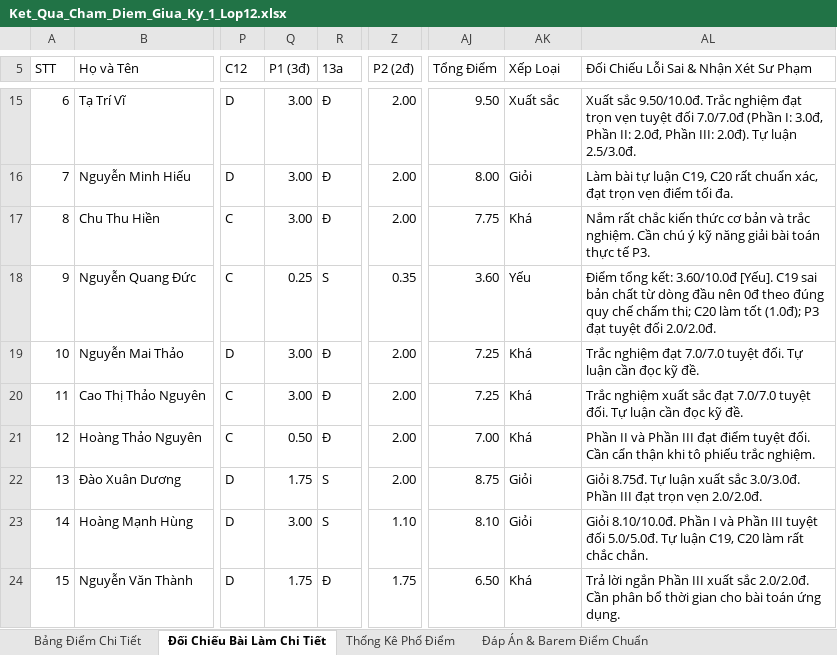
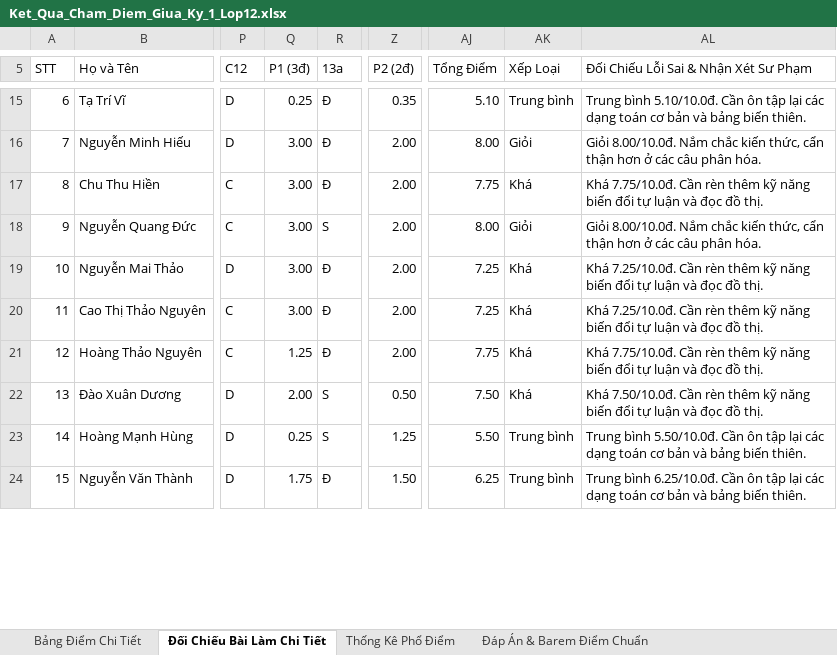
Before and after one commit to sanginnova/cham-diem-hoc-sinh, an Excel workbook: Ket_Qua_Cham_Diem_Giua_Ky_1_Lop12.xlsx, sheet Đối Chiếu Bài Làm Chi Tiết, drawn as a sheet; only a part is shown, gaps mark what is left out; values as stored, in another font and other column widths than the file's, no cell formats; the diff covers the shown part only; the diff names each change by its address in the sheet, - before the commit and + after, or states it on an @@ line.

```diff
--- a/Ket_Qua_Cham_Diem_Giua_Ky_1_Lop12.xlsx (sheet Đối Chiếu Bài Làm Chi Tiết)
+++ b/Ket_Qua_Cham_Diem_Giua_Ky_1_Lop12.xlsx (sheet Đối Chiếu Bài Làm Chi Tiết)
-Q15 (P1 (3đ)): 3.00
+Q15 (P1 (3đ)): 0.25
-Z15 (P2 (2đ)): 2.00
+Z15 (P2 (2đ)): 0.35
-AJ15 (Tổng Điểm): 9.50
+AJ15 (Tổng Điểm): 5.10
-AK15 (Xếp Loại): Xuất sắc
+AK15 (Xếp Loại): Trung bình
-AL15: Xuất sắc 9.50/10.0đ. Trắc nghiệm đạt trọn vẹn tuyệt đối 7.0/7.0đ (Phần I: 3.0đ, Phần II: 2.0đ, Phần III: 2.0đ). Tự luận 2.5/3.0đ.
+AL15: Trung bình 5.10/10.0đ. Cần ôn tập lại các dạng toán cơ bản và bảng biến thiên.
-AL16: Làm bài tự luận C19, C20 rất chuẩn xác, đạt trọn vẹn điểm tối đa.
+AL16: Giỏi 8.00/10.0đ. Nắm chắc kiến thức, cẩn thận hơn ở các câu phân hóa.
-AL17: Nắm rất chắc kiến thức cơ bản và trắc nghiệm. Cần chú ý kỹ năng giải bài toán thực tế P3.
+AL17: Khá 7.75/10.0đ. Cần rèn thêm kỹ năng biến đổi tự luận và đọc đồ thị.
-Q18 (P1 (3đ)): 0.25
+Q18 (P1 (3đ)): 3.00
-Z18 (P2 (2đ)): 0.35
+Z18 (P2 (2đ)): 2.00
-AJ18 (Tổng Điểm): 3.60
+AJ18 (Tổng Điểm): 8.00
-AK18 (Xếp Loại): Yếu
+AK18 (Xếp Loại): Giỏi
-AL18: Điểm tổng kết: 3.60/10.0đ [Yếu]. C19 sai bản chất từ dòng đầu nên 0đ theo đúng quy chế chấm thi; C20 làm tốt (1.0đ); P3 đạt tuyệt đối 2.0/2.0đ.
+AL18: Giỏi 8.00/10.0đ. Nắm chắc kiến thức, cẩn thận hơn ở các câu phân hóa.
-AL19: Trắc nghiệm đạt 7.0/7.0 tuyệt đối. Tự luận cần đọc kỹ đề.
+AL19: Khá 7.25/10.0đ. Cần rèn thêm kỹ năng biến đổi tự luận và đọc đồ thị.
-AL20: Trắc nghiệm xuất sắc đạt 7.0/7.0 tuyệt đối. Tự luận cần đọc kỹ đề.
+AL20: Khá 7.25/10.0đ. Cần rèn thêm kỹ năng biến đổi tự luận và đọc đồ thị.
-Q21 (P1 (3đ)): 0.50
+Q21 (P1 (3đ)): 1.25
-AJ21 (Tổng Điểm): 7.00
+AJ21 (Tổng Điểm): 7.75
-AL21: Phần II và Phần III đạt điểm tuyệt đối. Cần cẩn thận khi tô phiếu trắc nghiệm.
+AL21: Khá 7.75/10.0đ. Cần rèn thêm kỹ năng biến đổi tự luận và đọc đồ thị.
-Q22 (P1 (3đ)): 1.75
+Q22 (P1 (3đ)): 2.00
-Z22 (P2 (2đ)): 2.00
+Z22 (P2 (2đ)): 0.50
-AJ22 (Tổng Điểm): 8.75
+AJ22 (Tổng Điểm): 7.50
-AK22 (Xếp Loại): Giỏi
+AK22 (Xếp Loại): Khá
-AL22: Giỏi 8.75đ. Tự luận xuất sắc 3.0/3.0đ. Phần III đạt trọn vẹn 2.0/2.0đ.
+AL22: Khá 7.50/10.0đ. Cần rèn thêm kỹ năng biến đổi tự luận và đọc đồ thị.
-Q23 (P1 (3đ)): 3.00
+Q23 (P1 (3đ)): 0.25
-Z23 (P2 (2đ)): 1.10
+Z23 (P2 (2đ)): 1.25
-AJ23 (Tổng Điểm): 8.10
+AJ23 (Tổng Điểm): 5.50
-AK23 (Xếp Loại): Giỏi
+AK23 (Xếp Loại): Trung bình
-AL23: Giỏi 8.10/10.0đ. Phần I và Phần III tuyệt đối 5.0/5.0đ. Tự luận C19, C20 làm rất chắc chắn.
+AL23: Trung bình 5.50/10.0đ. Cần ôn tập lại các dạng toán cơ bản và bảng biến thiên.
-Z24 (P2 (2đ)): 1.75
+Z24 (P2 (2đ)): 1.50
-AJ24 (Tổng Điểm): 6.50
+AJ24 (Tổng Điểm): 6.25
-AK24 (Xếp Loại): Khá
+AK24 (Xếp Loại): Trung bình
-AL24: Trả lời ngắn Phần III xuất sắc 2.0/2.0đ. Cần phân bổ thời gian cho bài toán ứng dụng.
+AL24: Trung bình 6.25/10.0đ. Cần ôn tập lại các dạng toán cơ bản và bảng biến thiên.
```
Also changed, not shown: 133 edited cells elsewhere in this sheet, sheet Bảng Điểm Chi Tiết, sheet Đáp Án & Barem Điểm Chuẩn, sheet Thống Kê Phổ Điểm, cell formats, 28 other files.
